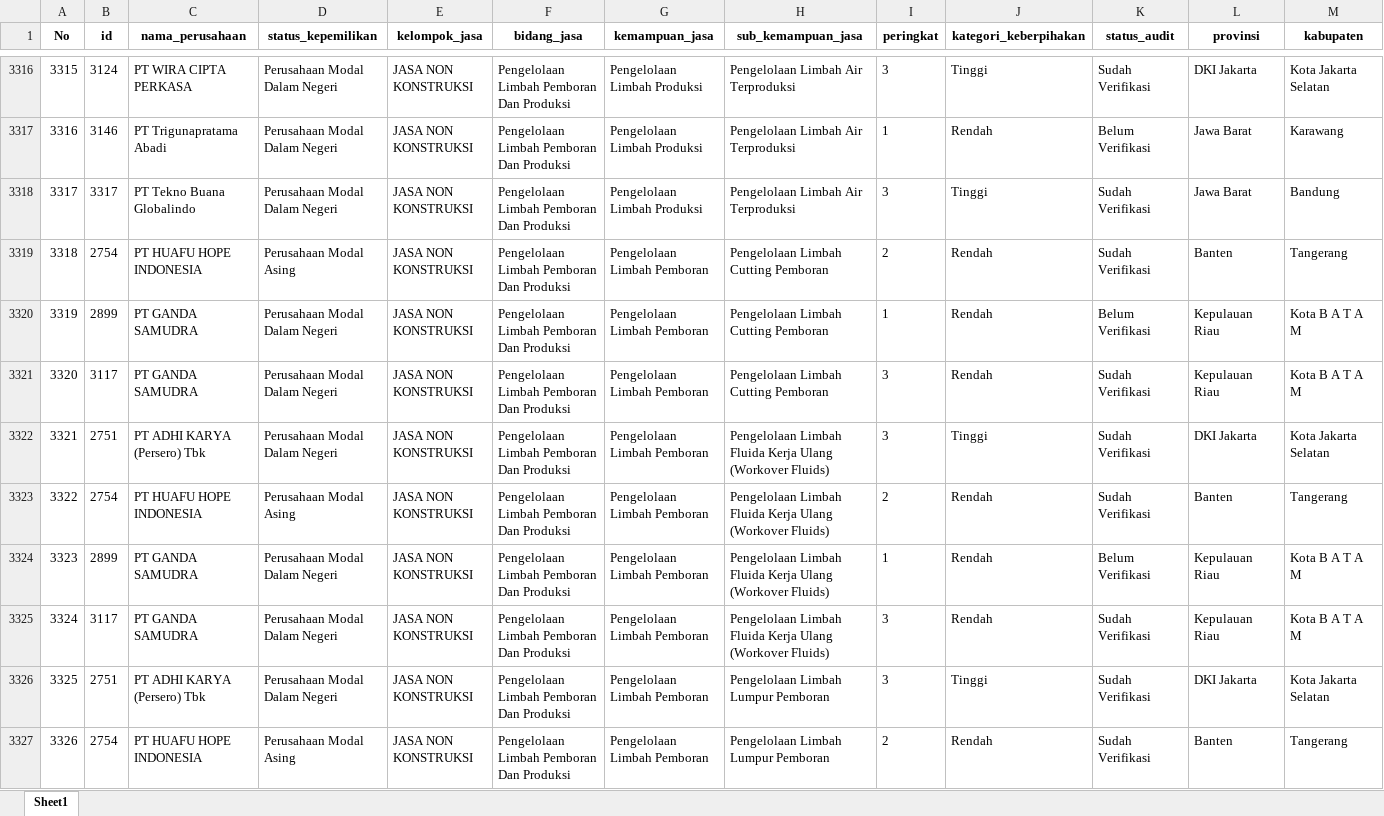
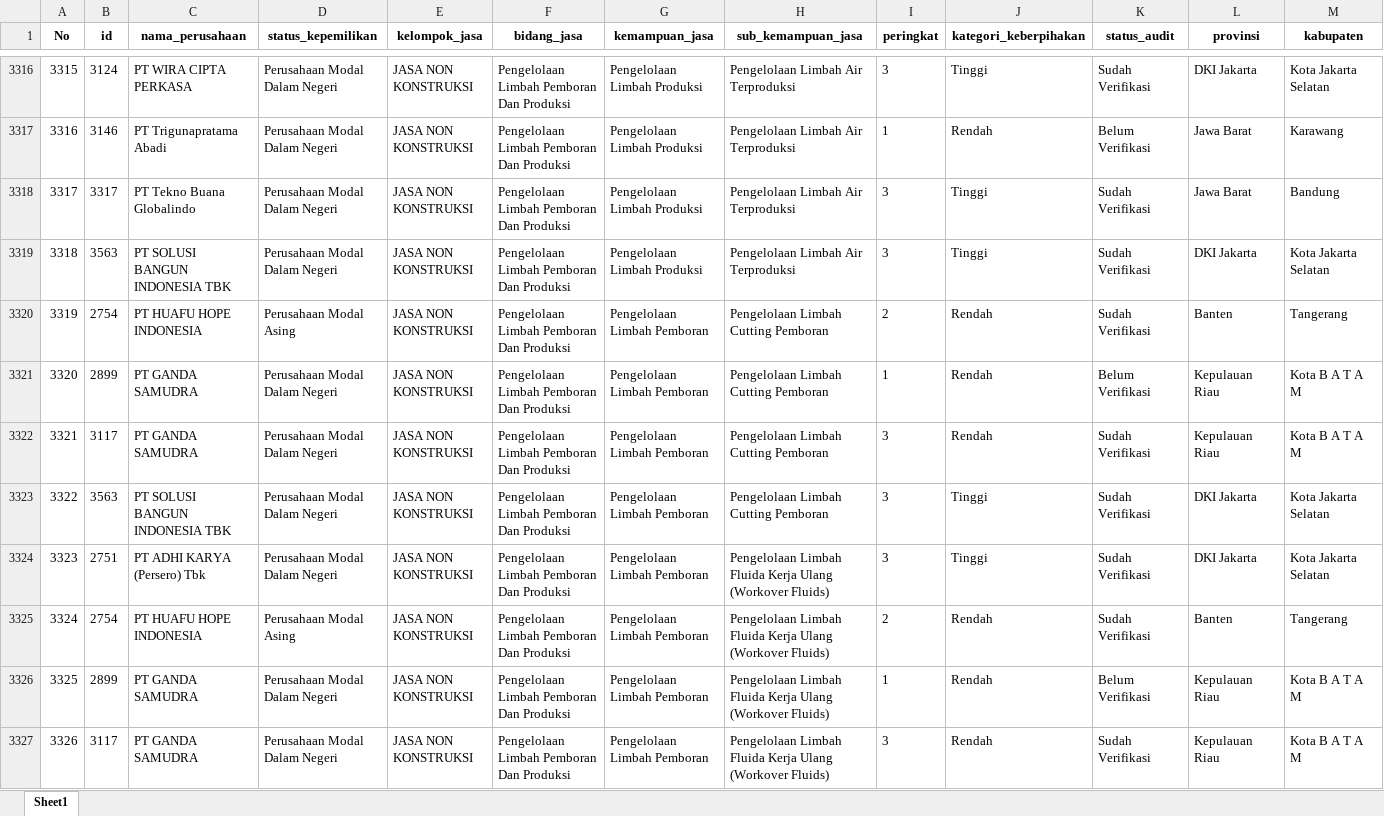
Before and after one commit to Kevinurfamily/mdco, an Excel workbook: result_copilot_kb/apdn_jasa.xlsx, sheet Sheet1, drawn as a sheet; only a part is shown, gaps mark what is left out; the shorter side is filled out with more unchanged rows; values as stored, in another font and other column widths than the file's, no borders; addresses are those after the commit; the diff covers the shown part only; the diff names each change by its address in the sheet, - before the commit and + after, or states it on an @@ line.

```diff
--- a/result_copilot_kb/apdn_jasa.xlsx (sheet Sheet1)
+++ b/result_copilot_kb/apdn_jasa.xlsx (sheet Sheet1)
+row 3319: 3318 | 3563 | PT SOLUSI BANGUN INDONESIA TBK | Perusahaan Modal Dalam Negeri | JASA NON KONSTRUKSI | Pengelolaan Limbah Pemboran Dan Produksi | Pengelolaan Limbah Produksi | Pengelolaan Limbah Air Terproduksi | 3 | Tinggi | Sudah Verifikasi | DKI Jakarta | Kota Jakarta Selatan
@@ column A (No) renumbered from row 3320 down @@
+row 3323: 3322 | 3563 | PT SOLUSI BANGUN INDONESIA TBK | Perusahaan Modal Dalam Negeri | JASA NON KONSTRUKSI | Pengelolaan Limbah Pemboran Dan Produksi | Pengelolaan Limbah Pemboran | Pengelolaan Limbah Cutting Pemboran | 3 | Tinggi | Sudah Verifikasi | DKI Jakarta | Kota Jakarta Selatan
```
Also changed, not shown: 4 added rows elsewhere in this sheet, result_copilot_kb/apdn_barang.xlsx, 3 other files.
